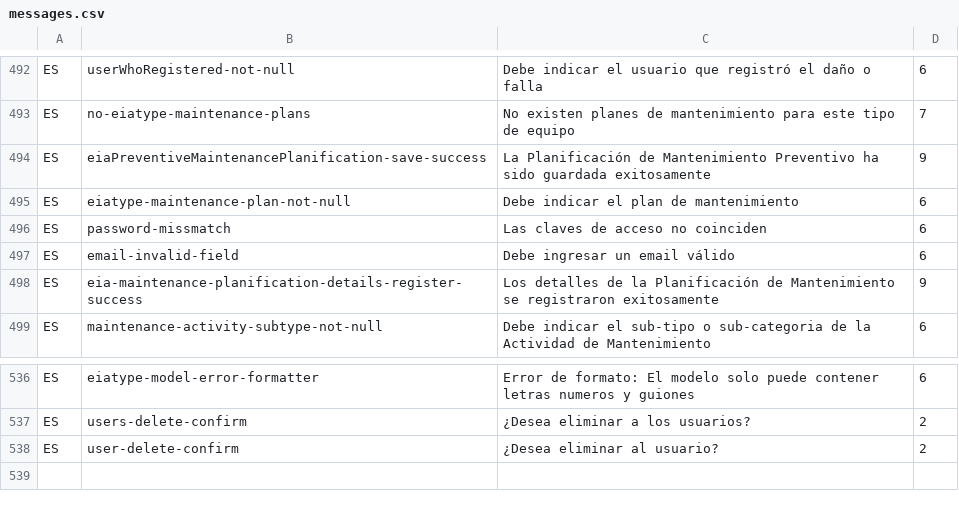
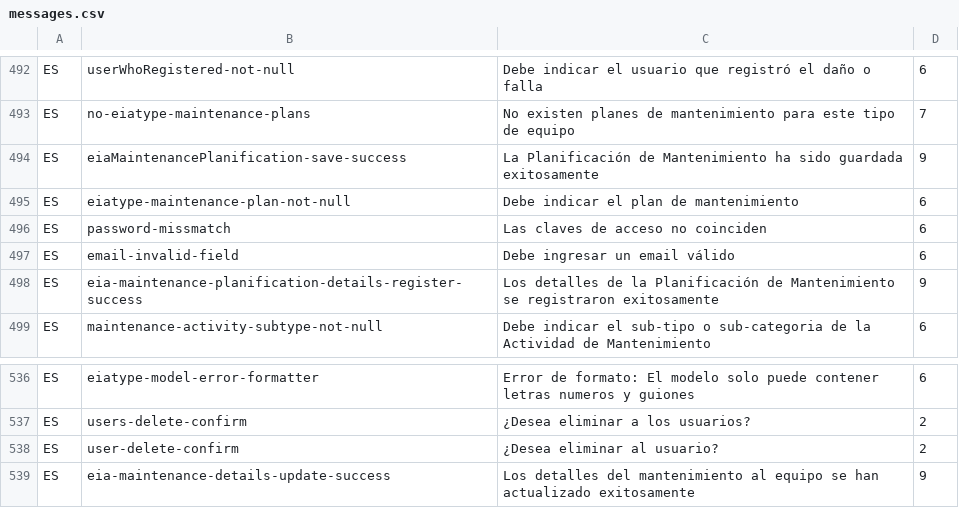
Before and after one commit to idbcgroup/GMH, a CSV file: ejb/src/main/resources/messages.csv, drawn as a sheet; only a part is shown, gaps mark what is left out.

Commit message:
cambios en el formulario de EiaMaintenance

```diff
--- a/ejb/src/main/resources/messages.csv
+++ b/ejb/src/main/resources/messages.csv
@@ -493,3 +493,3 @@ ES,userWhoRegistered-not-null,Debe indicar el usuario que registró el daño o f
 ES,no-eiatype-maintenance-plans,No existen planes de mantenimiento para este tipo de equipo,7
-ES,eiaPreventiveMaintenancePlanification-save-success,La Planificación de Mantenimiento Preventivo ha sido guardada exitosamente,9
+ES,eiaMaintenancePlanification-save-success,La Planificación de Mantenimiento ha sido guardada exitosamente,9
 ES,eiatype-maintenance-plan-not-null,Debe indicar el plan de mantenimiento,6
@@ -538 +538,2 @@ ES,users-delete-confirm,¿Desea eliminar a los usuarios?,2
 ES,user-delete-confirm,¿Desea eliminar al usuario?,2
+ES,eia-maintenance-details-update-success,Los detalles del mantenimiento al equipo se han actualizado exitosamente,9
```
Also changed, not shown: ejb/src/main/resources/uistrings.csv, 6 other files.
